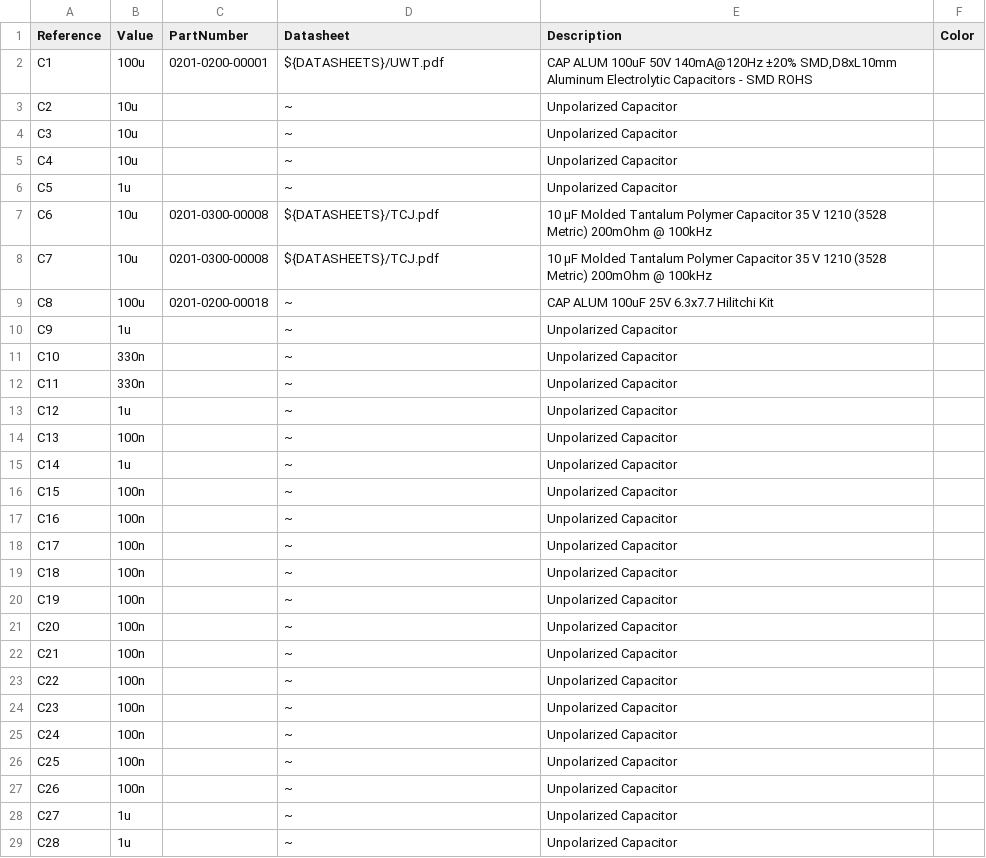
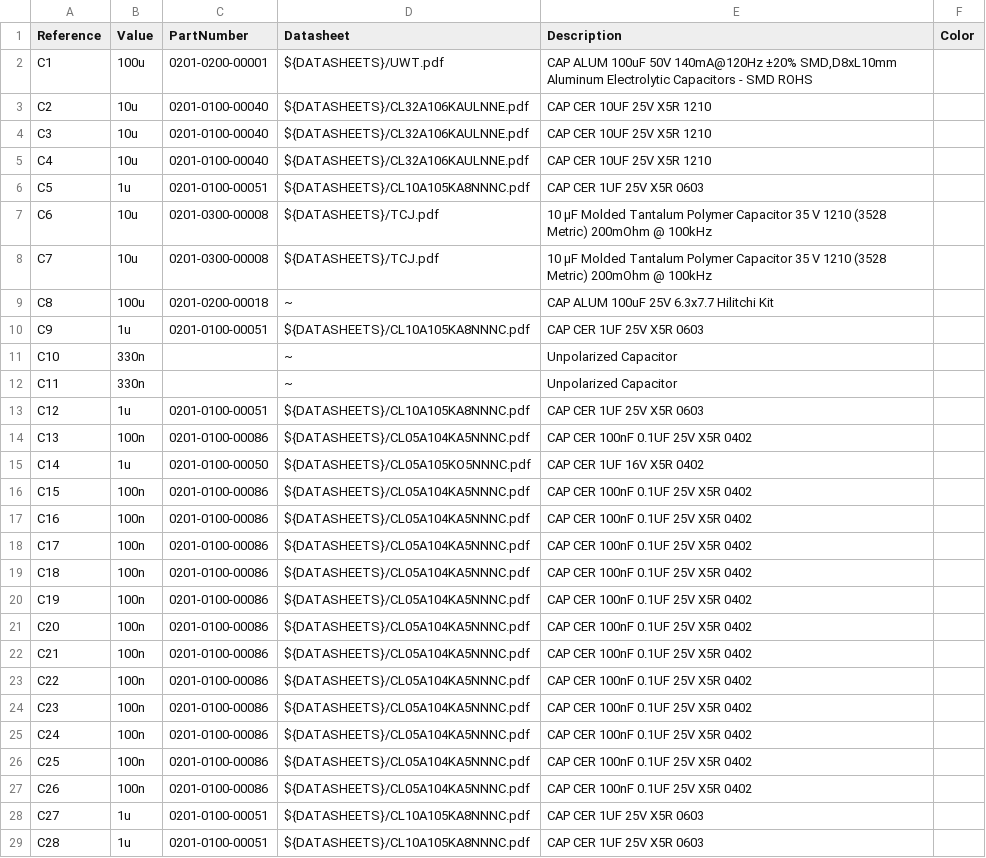
Before and after one commit to Daxxn/MicLightV2_PCB, a CSV file: Docs/BOMs/MicLightV2_REV2.csv, drawn as a sheet; only a part is shown; the diff covers the shown part only.

```diff
--- a/Docs/BOMs/MicLightV2_REV2.csv
+++ b/Docs/BOMs/MicLightV2_REV2.csv
@@ -2,6 +2,6 @@
 "C1","100u","0201-0200-00001","${DATASHEETS}/UWT.pdf","CAP ALUM 100uF 50V 140mA@120Hz ±20% SMD,D8xL10mm Aluminum Electrolytic Capacitors - SMD ROHS",""
-"C2","10u","","~","Unpolarized Capacitor",""
-"C3","10u","","~","Unpolarized Capacitor",""
-"C4","10u","","~","Unpolarized Capacitor",""
-"C5","1u","","~","Unpolarized Capacitor",""
+"C2","10u","0201-0100-00040","${DATASHEETS}/CL32A106KAULNNE.pdf","CAP CER 10UF 25V X5R 1210",""
+"C3","10u","0201-0100-00040","${DATASHEETS}/CL32A106KAULNNE.pdf","CAP CER 10UF 25V X5R 1210",""
+"C4","10u","0201-0100-00040","${DATASHEETS}/CL32A106KAULNNE.pdf","CAP CER 10UF 25V X5R 1210",""
+"C5","1u","0201-0100-00051","${DATASHEETS}/CL10A105KA8NNNC.pdf","CAP CER 1UF 25V X5R 0603",""
 "C6","10u","0201-0300-00008","${DATASHEETS}/TCJ.pdf","10 µF Molded Tantalum Polymer Capacitor 35 V 1210 (3528 Metric) 200mOhm @ 100kHz",""
@@ -9,21 +9,21 @@
 "C8","100u","0201-0200-00018","~","CAP ALUM 100uF 25V 6.3x7.7 Hilitchi Kit",""
-"C9","1u","","~","Unpolarized Capacitor",""
+"C9","1u","0201-0100-00051","${DATASHEETS}/CL10A105KA8NNNC.pdf","CAP CER 1UF 25V X5R 0603",""
 "C10","330n","","~","Unpolarized Capacitor",""
 "C11","330n","","~","Unpolarized Capacitor",""
-"C12","1u","","~","Unpolarized Capacitor",""
-"C13","100n","","~","Unpolarized Capacitor",""
-"C14","1u","","~","Unpolarized Capacitor",""
-"C15","100n","","~","Unpolarized Capacitor",""
-"C16","100n","","~","Unpolarized Capacitor",""
-"C17","100n","","~","Unpolarized Capacitor",""
-"C18","100n","","~","Unpolarized Capacitor",""
-"C19","100n","","~","Unpolarized Capacitor",""
-"C20","100n","","~","Unpolarized Capacitor",""
-"C21","100n","","~","Unpolarized Capacitor",""
-"C22","100n","","~","Unpolarized Capacitor",""
-"C23","100n","","~","Unpolarized Capacitor",""
-"C24","100n","","~","Unpolarized Capacitor",""
-"C25","100n","","~","Unpolarized Capacitor",""
-"C26","100n","","~","Unpolarized Capacitor",""
-"C27","1u","","~","Unpolarized Capacitor",""
-"C28","1u","","~","Unpolarized Capacitor",""
+"C12","1u","0201-0100-00051","${DATASHEETS}/CL10A105KA8NNNC.pdf","CAP CER 1UF 25V X5R 0603",""
+"C13","100n","0201-0100-00086","${DATASHEETS}/CL05A104KA5NNNC.pdf","CAP CER 100nF 0.1UF 25V X5R 0402",""
+"C14","1u","0201-0100-00050","${DATASHEETS}/CL05A105KO5NNNC.pdf","CAP CER 1UF 16V X5R 0402",""
+"C15","100n","0201-0100-00086","${DATASHEETS}/CL05A104KA5NNNC.pdf","CAP CER 100nF 0.1UF 25V X5R 0402",""
+"C16","100n","0201-0100-00086","${DATASHEETS}/CL05A104KA5NNNC.pdf","CAP CER 100nF 0.1UF 25V X5R 0402",""
+"C17","100n","0201-0100-00086","${DATASHEETS}/CL05A104KA5NNNC.pdf","CAP CER 100nF 0.1UF 25V X5R 0402",""
+"C18","100n","0201-0100-00086","${DATASHEETS}/CL05A104KA5NNNC.pdf","CAP CER 100nF 0.1UF 25V X5R 0402",""
+"C19","100n","0201-0100-00086","${DATASHEETS}/CL05A104KA5NNNC.pdf","CAP CER 100nF 0.1UF 25V X5R 0402",""
+"C20","100n","0201-0100-00086","${DATASHEETS}/CL05A104KA5NNNC.pdf","CAP CER 100nF 0.1UF 25V X5R 0402",""
+"C21","100n","0201-0100-00086","${DATASHEETS}/CL05A104KA5NNNC.pdf","CAP CER 100nF 0.1UF 25V X5R 0402",""
+"C22","100n","0201-0100-00086","${DATASHEETS}/CL05A104KA5NNNC.pdf","CAP CER 100nF 0.1UF 25V X5R 0402",""
+"C23","100n","0201-0100-00086","${DATASHEETS}/CL05A104KA5NNNC.pdf","CAP CER 100nF 0.1UF 25V X5R 0402",""
+"C24","100n","0201-0100-00086","${DATASHEETS}/CL05A104KA5NNNC.pdf","CAP CER 100nF 0.1UF 25V X5R 0402",""
+"C25","100n","0201-0100-00086","${DATASHEETS}/CL05A104KA5NNNC.pdf","CAP CER 100nF 0.1UF 25V X5R 0402",""
+"C26","100n","0201-0100-00086","${DATASHEETS}/CL05A104KA5NNNC.pdf","CAP CER 100nF 0.1UF 25V X5R 0402",""
+"C27","1u","0201-0100-00051","${DATASHEETS}/CL10A105KA8NNNC.pdf","CAP CER 1UF 25V X5R 0603",""
+"C28","1u","0201-0100-00051","${DATASHEETS}/CL10A105KA8NNNC.pdf","CAP CER 1UF 25V X5R 0603",""
```
Also changed, not shown: 86 edited cells elsewhere in this file, 8 other files.
